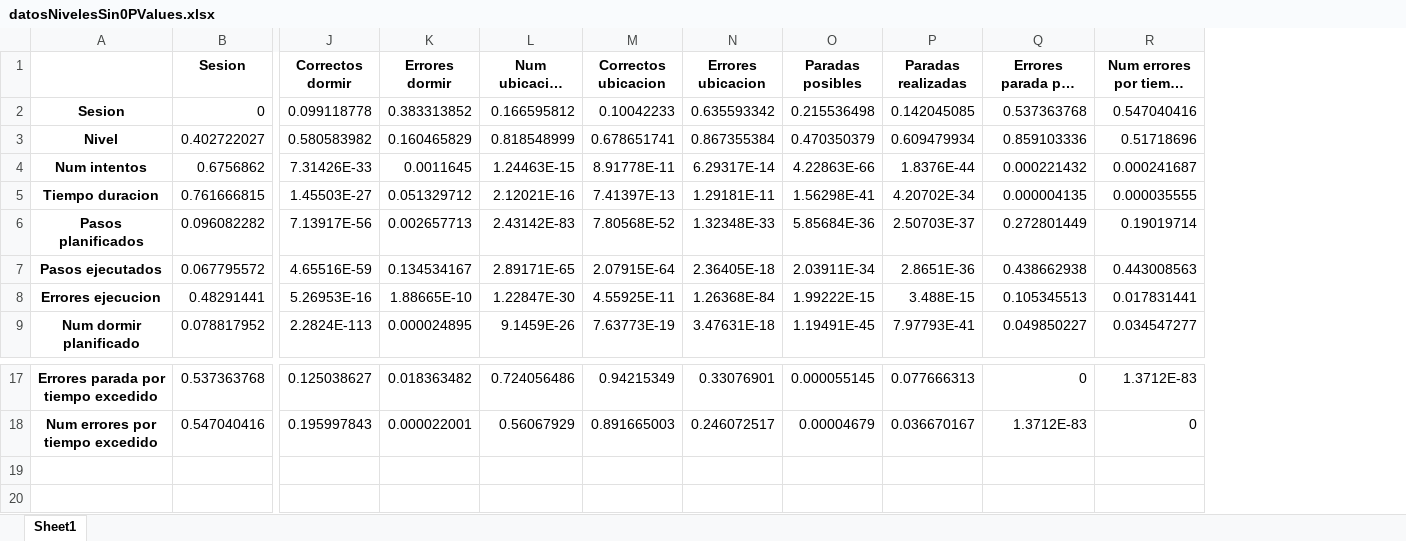
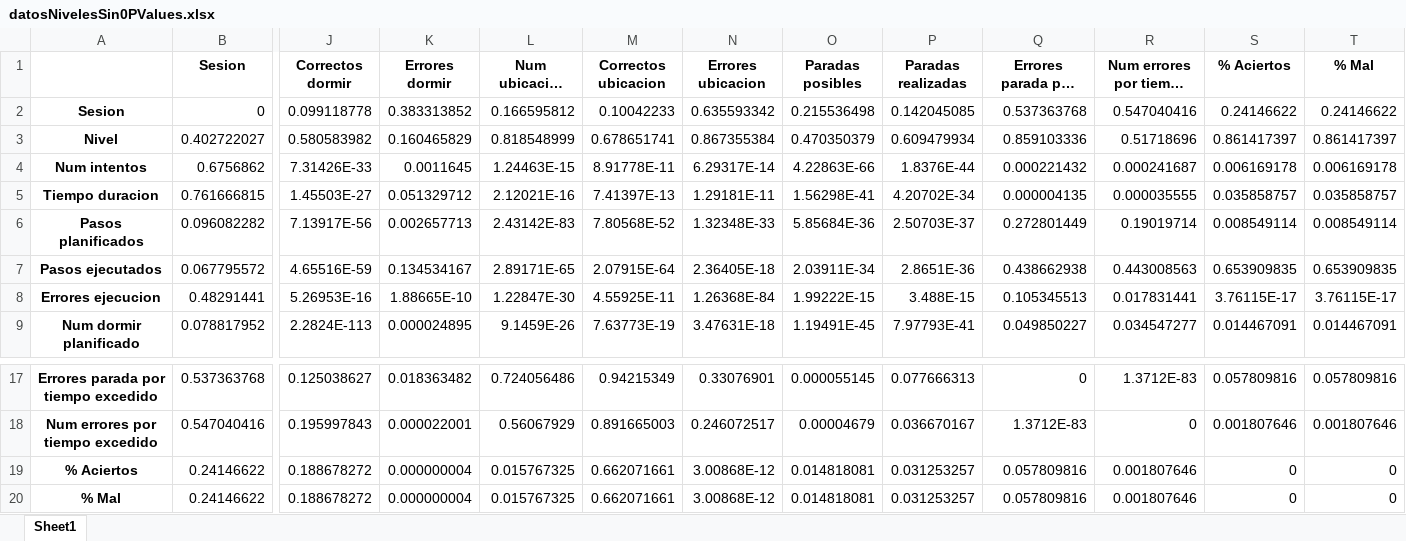
Before and after one commit to nahigles/jsonToCsv_TFG, an Excel workbook: datosNivelesSin0PValues.xlsx, sheet Sheet1, drawn as a sheet; only a part is shown, gaps mark what is left out; long unchanged cells end in …; values as stored, in another font and other column widths than the file's, no borders; rows hold the shown columns only; the diff names each change by its address in the sheet, - before the commit and + after, or states it on an @@ line.

```diff
--- a/datosNivelesSin0PValues.xlsx (sheet Sheet1)
+++ b/datosNivelesSin0PValues.xlsx (sheet Sheet1)
+column S (% Aciertos), rows 2-9: 0.24146622 | 0.861417397 | 0.006169178 | 0.035858757 | 0.008549114 | 0.653909835 | 3.76115E-17 | 0.014467091; rows 17-18: 0.057809816 | 0.001807646
+column T (% Mal), rows 2-9: 0.24146622 | 0.861417397 | 0.006169178 | 0.035858757 | 0.008549114 | 0.653909835 | 3.76115E-17 | 0.014467091; rows 17-18: 0.057809816 | 0.001807646
+row 19: % Aciertos | 0.24146622 | 0.188678272 | 0.000000004 | 0.015767325 | 0.662071661 | 3.00868E-12 | 0.014818081 | 0.031253257 | 0.057809816 | 0.001807646 | 0 | 0
+row 20: % Mal | 0.24146622 | 0.188678272 | 0.000000004 | 0.015767325 | 0.662071661 | 3.00868E-12 | 0.014818081 | 0.031253257 | 0.057809816 | 0.001807646 | 0 | 0
```
Also changed, not shown: datosIntentosSin0CorValues.xlsx, datosIntentosSin0PValues.xlsx, 10 other files.
